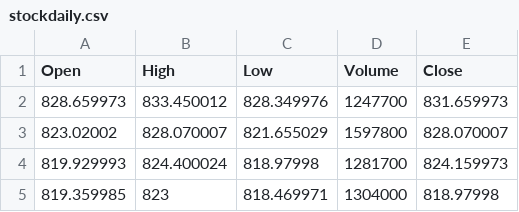
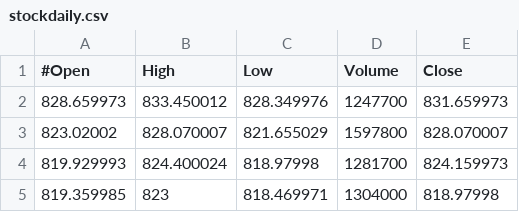
Before and after one commit to pykwon/python, a CSV file: testdata_utf8/stockdaily.csv, drawn as a sheet; only a part is shown.

Commit message:
Update stockdaily.csv

```diff
--- a/testdata_utf8/stockdaily.csv
+++ b/testdata_utf8/stockdaily.csv
@@ -1,2 +1,2 @@
-Open,High,Low,Volume,Close
+#Open,High,Low,Volume,Close
 828.659973,833.450012,828.349976,1247700,831.659973
```
